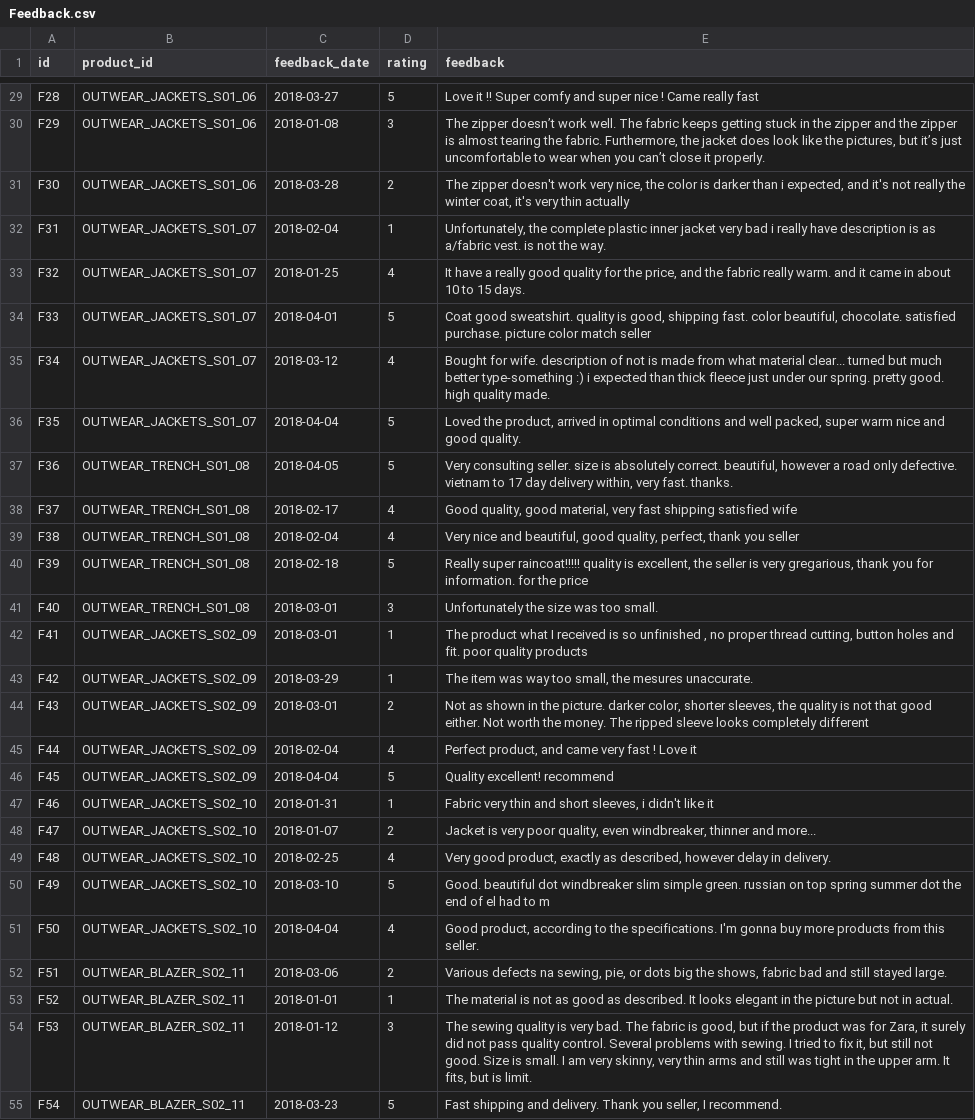
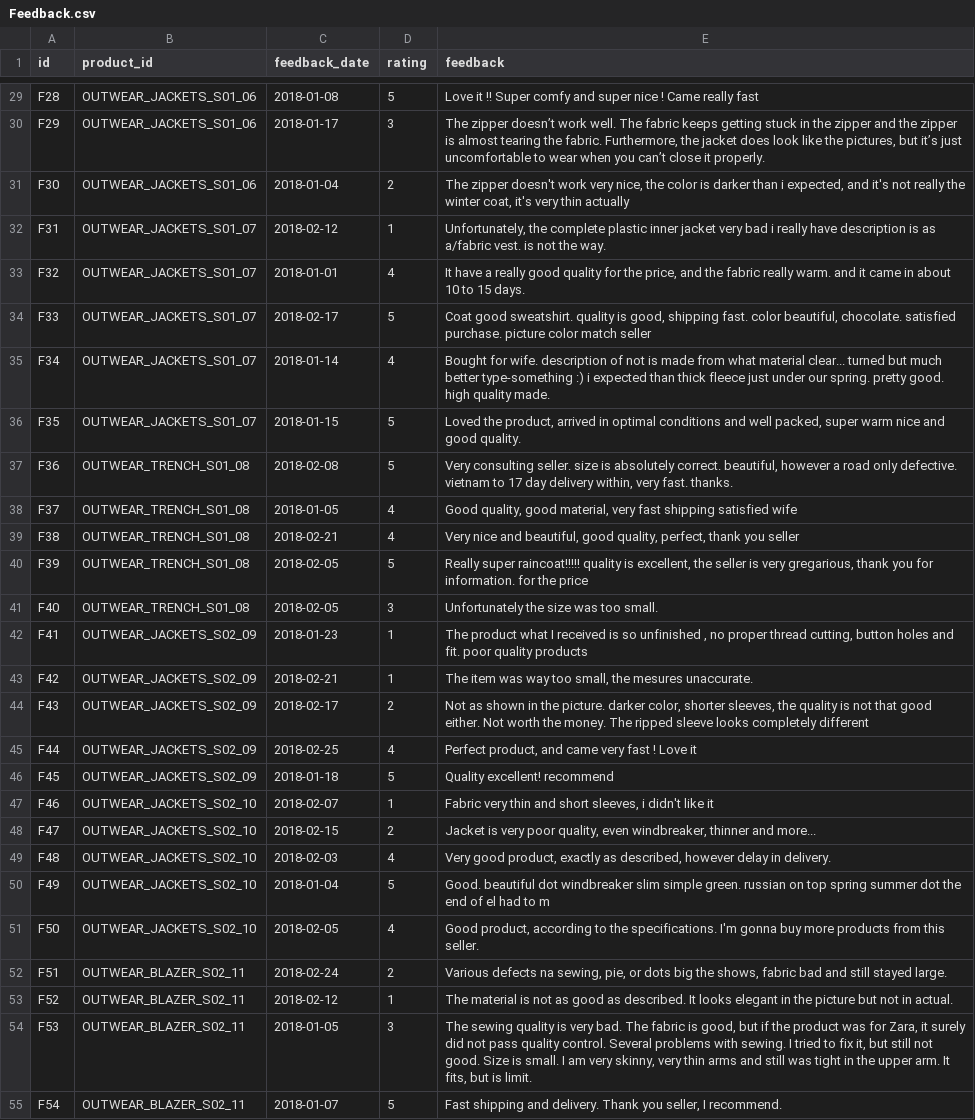
Before and after one commit to meghamca16du/seller_performance_tool, a CSV file: Feedback.csv, drawn as a sheet; only a part is shown, gaps mark what is left out; the diff covers the shown part only; the diff names each change by its address in the sheet, - before the commit and + after, or states it on an @@ line.

```diff
--- a/Feedback.csv
+++ b/Feedback.csv
-C29 (feedback_date): 2018-03-27
+C29 (feedback_date): 2018-01-08
-C30 (feedback_date): 2018-01-08
+C30 (feedback_date): 2018-01-17
-C31 (feedback_date): 2018-03-28
+C31 (feedback_date): 2018-01-04
-C32 (feedback_date): 2018-02-04
+C32 (feedback_date): 2018-02-12
-C33 (feedback_date): 2018-01-25
+C33 (feedback_date): 2018-01-01
-C34 (feedback_date): 2018-04-01
+C34 (feedback_date): 2018-02-17
-C35 (feedback_date): 2018-03-12
+C35 (feedback_date): 2018-01-14
-C36 (feedback_date): 2018-04-04
+C36 (feedback_date): 2018-01-15
-C37 (feedback_date): 2018-04-05
+C37 (feedback_date): 2018-02-08
-C38 (feedback_date): 2018-02-17
+C38 (feedback_date): 2018-01-05
-C39 (feedback_date): 2018-02-04
+C39 (feedback_date): 2018-02-21
-C40 (feedback_date): 2018-02-18
+C40 (feedback_date): 2018-02-05
-C41 (feedback_date): 2018-03-01
+C41 (feedback_date): 2018-02-05
-C42 (feedback_date): 2018-03-01
+C42 (feedback_date): 2018-01-23
-C43 (feedback_date): 2018-03-29
+C43 (feedback_date): 2018-02-21
-C44 (feedback_date): 2018-03-01
+C44 (feedback_date): 2018-02-17
-C45 (feedback_date): 2018-02-04
+C45 (feedback_date): 2018-02-25
-C46 (feedback_date): 2018-04-04
+C46 (feedback_date): 2018-01-18
-C47 (feedback_date): 2018-01-31
+C47 (feedback_date): 2018-02-07
-C48 (feedback_date): 2018-01-07
+C48 (feedback_date): 2018-02-15
-C49 (feedback_date): 2018-02-25
+C49 (feedback_date): 2018-02-03
-C50 (feedback_date): 2018-03-10
+C50 (feedback_date): 2018-01-04
-C51 (feedback_date): 2018-04-04
+C51 (feedback_date): 2018-02-05
-C52 (feedback_date): 2018-03-06
+C52 (feedback_date): 2018-02-24
-C53 (feedback_date): 2018-01-01
+C53 (feedback_date): 2018-02-12
-C54 (feedback_date): 2018-01-12
+C54 (feedback_date): 2018-01-05
-C55 (feedback_date): 2018-03-23
+C55 (feedback_date): 2018-01-07
```
Also changed, not shown: 82 edited cells elsewhere in this file, 6 other files.
